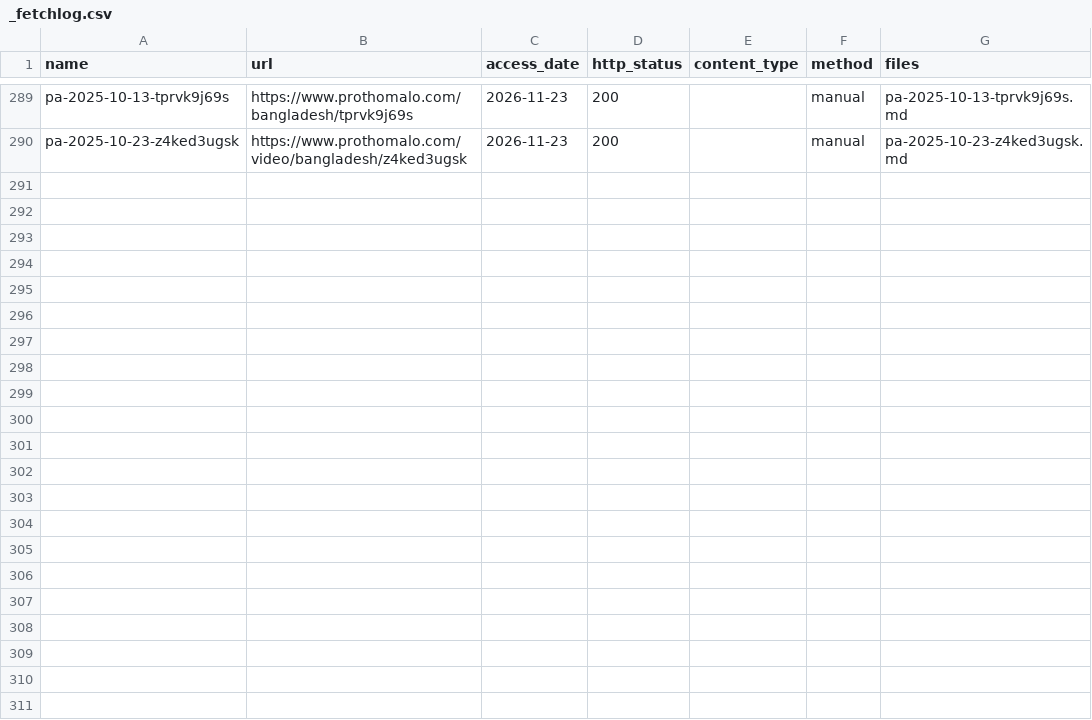
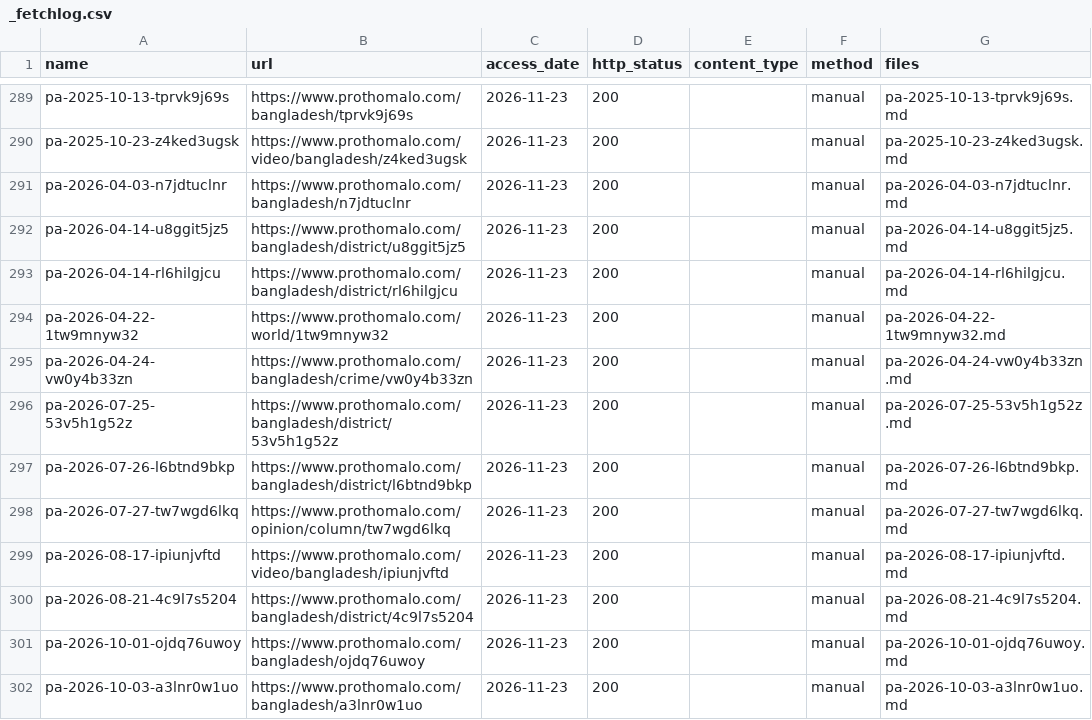
Before and after one commit to FiazAbrar/bsaisl-migration-knowledge-base, a CSV file: global/illegal-routes/sources/_fetchlog.csv, drawn as a sheet; only a part is shown, gaps mark what is left out.

```diff
--- a/global/illegal-routes/sources/_fetchlog.csv
+++ b/global/illegal-routes/sources/_fetchlog.csv
@@ -290 +290,13 @@ pa-2025-10-13-tprvk9j69s,https://www.prothomalo.com/bangladesh/tprvk9j69s,2026-1
 pa-2025-10-23-z4ked3ugsk,https://www.prothomalo.com/video/bangladesh/z4ked3ugsk,2026-11-23,200,,manual,pa-2025-10-23-z4ked3ugsk.md
+pa-2026-04-03-n7jdtuclnr,https://www.prothomalo.com/bangladesh/n7jdtuclnr,2026-11-23,200,,manual,pa-2026-04-03-n7jdtuclnr.md
+pa-2026-04-14-u8ggit5jz5,https://www.prothomalo.com/bangladesh/district/u8ggit5jz5,2026-11-23,200,,manual,pa-2026-04-14-u8ggit5jz5.md
+pa-2026-04-14-rl6hilgjcu,https://www.prothomalo.com/bangladesh/district/rl6hilgjcu,2026-11-23,200,,manual,pa-2026-04-14-rl6hilgjcu.md
+pa-2026-04-22-1tw9mnyw32,https://www.prothomalo.com/world/1tw9mnyw32,2026-11-23,200,,manual,pa-2026-04-22-1tw9mnyw32.md
+pa-2026-04-24-vw0y4b33zn,https://www.prothomalo.com/bangladesh/crime/vw0y4b33zn,2026-11-23,200,,manual,pa-2026-04-24-vw0y4b33zn.md
+pa-2026-07-25-53v5h1g52z,https://www.prothomalo.com/bangladesh/district/53v5h1g52z,2026-11-23,200,,manual,pa-2026-07-25-53v5h1g52z.md
+pa-2026-07-26-l6btnd9bkp,https://www.prothomalo.com/bangladesh/district/l6btnd9bkp,2026-11-23,200,,manual,pa-2026-07-26-l6btnd9bkp.md
+pa-2026-07-27-tw7wgd6lkq,https://www.prothomalo.com/opinion/column/tw7wgd6lkq,2026-11-23,200,,manual,pa-2026-07-27-tw7wgd6lkq.md
+pa-2026-08-17-ipiunjvftd,https://www.prothomalo.com/video/bangladesh/ipiunjvftd,2026-11-23,200,,manual,pa-2026-08-17-ipiunjvftd.md
+pa-2026-08-21-4c9l7s5204,https://www.prothomalo.com/bangladesh/district/4c9l7s5204,2026-11-23,200,,manual,pa-2026-08-21-4c9l7s5204.md
+pa-2026-10-01-ojdq76uwoy,https://www.prothomalo.com/bangladesh/ojdq76uwoy,2026-11-23,200,,manual,pa-2026-10-01-ojdq76uwoy.md
+pa-2026-10-03-a3lnr0w1uo,https://www.prothomalo.com/bangladesh/a3lnr0w1uo,2026-11-23,200,,manual,pa-2026-10-03-a3lnr0w1uo.md
```
Also changed, not shown: global/illegal-routes/sources.csv, 16 other files.
